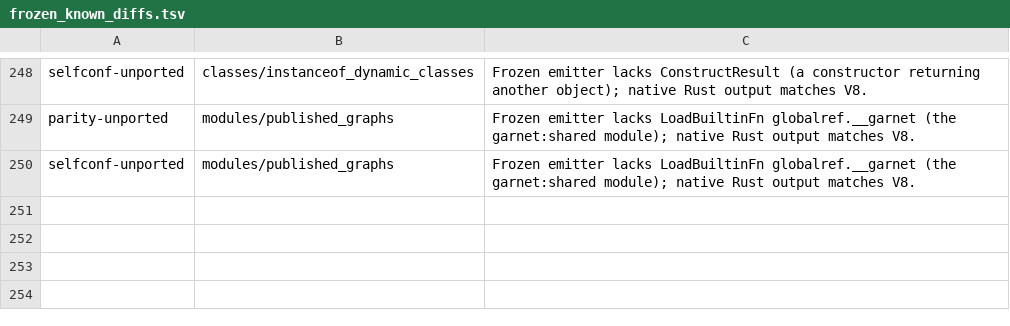
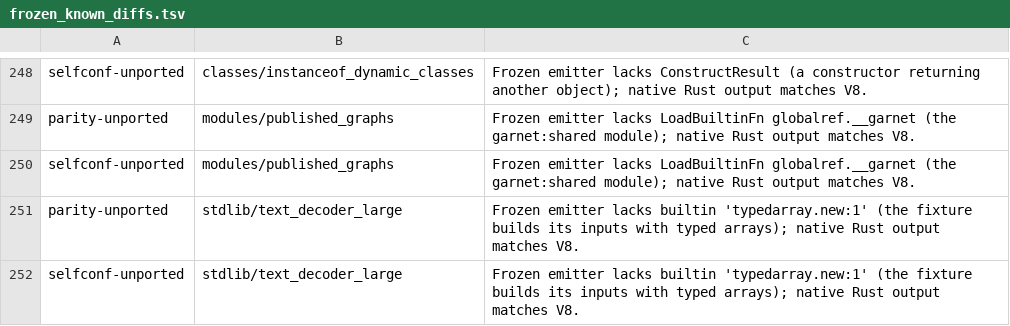
Before and after one commit to kazhiramatsu/garnet, a TSV file: scripts/frozen_known_diffs.tsv, drawn as a sheet; only a part is shown, gaps mark what is left out.

Commit message:
Published graphs P6: the parse tail (direct decoding of large texts, a one-pass publish walk, fork and CPU knobs)
The four-checker gap after P5 is the parse phase alone (garnet 0.09 s against
scriptc's 0.045 by tsc-ts's clock; the check phase is already ahead), and both
timelines show the same critical path: the parse thread that takes checker.ts
(3.15 MB), the last one to start. On it garnet lost the start (@33 ms against
@2.6), the read (7.0 ms against 0.4), the bind and the publish (23 ms against
5.6).

- TextDecoder: a large UTF-8 input with some non-ASCII (checker.ts holds one
  Bengali character) left the all-ASCII path for a UTF-16 buffer, a second
  scan and a copy. It is now decoded straight into its storage, one byte per
  unit when every code point fits (only C2/C3 leads), UTF-16 otherwise, with
  the capacity of len units and the length set after: 7.0 ms to 1.9 ms.
  Fixture stdlib/text_decoder_large (mixed, Latin-1, BMP, astral, invalid,
  truncated and BOM inputs against V8; unported for the frozen analyzer).
- publish: one pass that reads a header only when the cell is visited,
  prefetching the cells ahead, and freezes, flags, promotes and logs the cell
  as it visits it; a rejection undoes what was done (the previous frozen bit
  travels in the done list's pointer tags). The 489k-cell batch of checker.ts:
  27 ms to 20 ms.
- Tried and reverted: parse workers without young collections (the publish
  was no faster, the parse no faster, and the workers reclaim little anyway).
- TSAOT_FORK_TRACE=1 prints each fork's cost (the parent's young collection,
  fork(), the child's time to its entry and exit, a region's use) and big
  publishes; TSAOT_CPUS=N overrides the CPU count the host reports.

Open, measured: the ten spawns take 8 ms of the main thread inside its config
read, the children's first TypeScript mark comes 3-18 ms after their entry
(11 processes on 4 performance and 6 efficiency cores), fewer parse threads
do not help, and the main thread's startup is 5 ms against scriptc's 1.3.
Gates: parity, selfconf, unit, bundler, conformance (plain, strict, protect),
GC stress all green. The wall-time A/B against P5 waits for a quiet machine.

```diff
--- a/scripts/frozen_known_diffs.tsv
+++ b/scripts/frozen_known_diffs.tsv
@@ -250 +250,3 @@ parity-unported	modules/published_graphs	Frozen emitter lacks LoadBuiltinFn glob
 selfconf-unported	modules/published_graphs	Frozen emitter lacks LoadBuiltinFn globalref.__garnet (the garnet:shared module); native Rust output matches V8.
+parity-unported	stdlib/text_decoder_large	Frozen emitter lacks builtin 'typedarray.new:1' (the fixture builds its inputs with typed arrays); native Rust output matches V8.
+selfconf-unported	stdlib/text_decoder_large	Frozen emitter lacks builtin 'typedarray.new:1' (the fixture builds its inputs with typed arrays); native Rust output matches V8.
```
Also changed, not shown: 7 other files.
